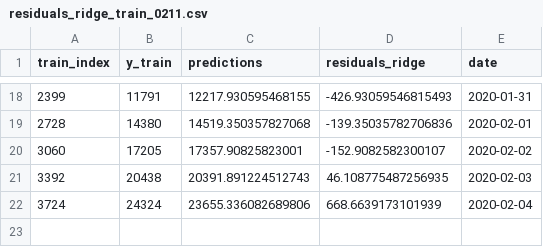
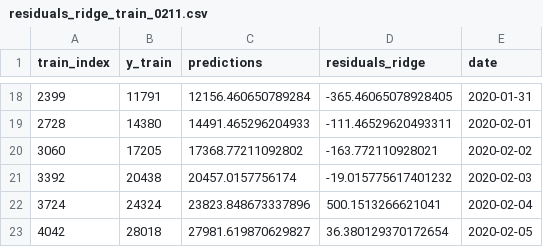
Before and after one commit to docligot/CoronaTracker-simulteModel, a CSV file: baseline-regression/ridge_prediction/residuals_ridge_train_0211.csv, drawn as a sheet; only a part is shown, gaps mark what is left out; the diff covers the shown part only.

```diff
--- a/baseline-regression/ridge_prediction/residuals_ridge_train_0211.csv
+++ b/baseline-regression/ridge_prediction/residuals_ridge_train_0211.csv
@@ -18,5 +18,6 @@ train_index,y_train,predictions,residuals_ridge,date
-2399,11791,12217.930595468155,-426.93059546815493,2020-01-31
-2728,14380,14519.350357827068,-139.35035782706836,2020-02-01
-3060,17205,17357.90825823001,-152.9082582300107,2020-02-02
-3392,20438,20391.891224512743,46.108775487256935,2020-02-03
-3724,24324,23655.336082689806,668.6639173101939,2020-02-04
+2399,11791,12156.460650789284,-365.46065078928405,2020-01-31
+2728,14380,14491.465296204933,-111.46529620493311,2020-02-01
+3060,17205,17368.77211092802,-163.772110928021,2020-02-02
+3392,20438,20457.0157756174,-19.015775617401232,2020-02-03
+3724,24324,23823.848673337896,500.1513266621041,2020-02-04
+4042,28018,27981.619870629827,36.380129370172654,2020-02-05
```
Also changed, not shown: 32 edited cells elsewhere in this file, baseline-regression/ridge_prediction/residuals_ridge_test_0211.csv, 8 other files.
